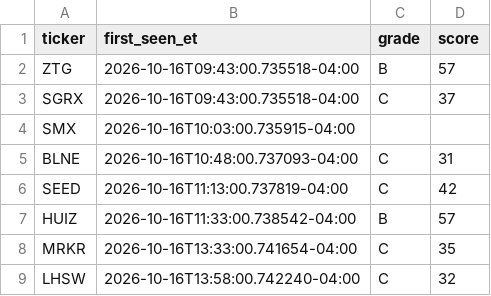
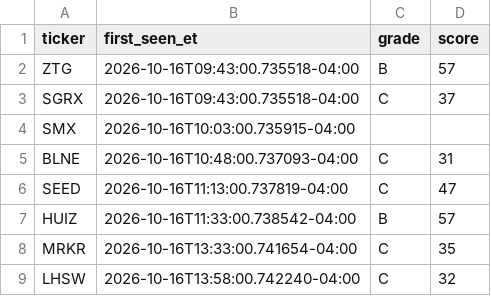
Before and after one commit to aligaam2-art/pennybot, a CSV file: journal/days/2026-10-16/watchlist.csv, drawn as a sheet.

```diff
--- a/journal/days/2026-10-16/watchlist.csv
+++ b/journal/days/2026-10-16/watchlist.csv
@@ -5,3 +5,3 @@ SMX,2026-10-16T10:03:00.735915-04:00,,
 BLNE,2026-10-16T10:48:00.737093-04:00,C,31
-SEED,2026-10-16T11:13:00.737819-04:00,C,42
+SEED,2026-10-16T11:13:00.737819-04:00,C,47
 HUIZ,2026-10-16T11:33:00.738542-04:00,B,57
```
Also changed, not shown: 37 other files.
